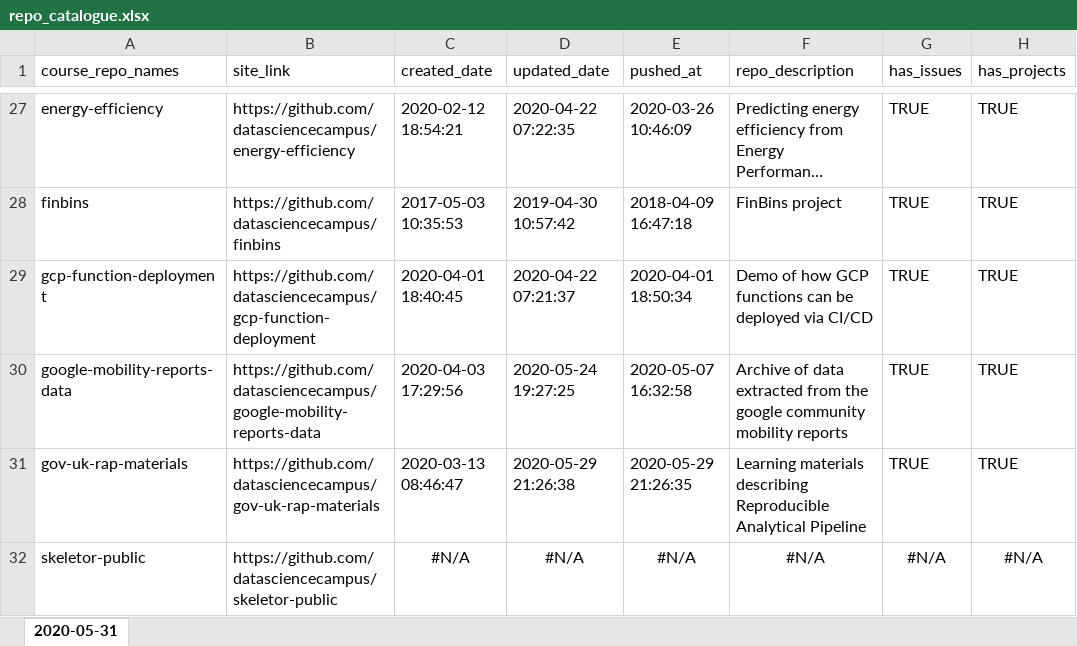
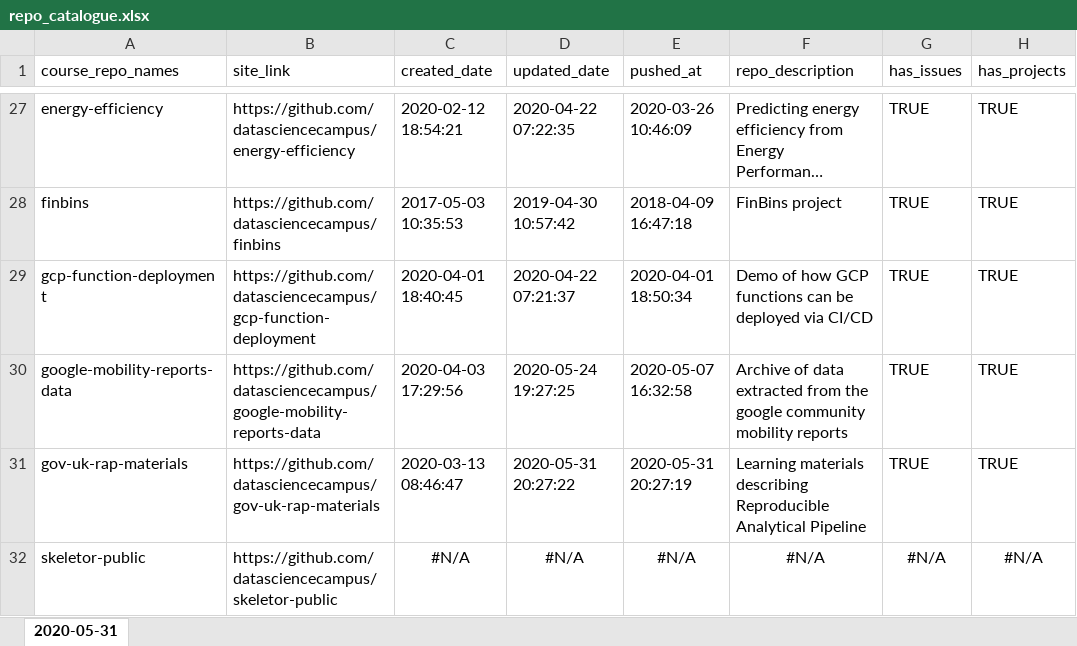
Before and after one commit to r-leyshon/DSCA_course_catalogue_dev, an Excel workbook: output_data/repo_catalogue.xlsx, sheet 2020-05-31, drawn as a sheet; only a part is shown, gaps mark what is left out; long unchanged cells end in …; values as stored, in another font and other column widths than the file's, no borders; the diff names each change by its address in the sheet, - before the commit and + after, or states it on an @@ line.

```diff
--- a/output_data/repo_catalogue.xlsx (sheet 2020-05-31)
+++ b/output_data/repo_catalogue.xlsx (sheet 2020-05-31)
-D31 (updated_date): 2020-05-29 21:26:38
+D31 (updated_date): 2020-05-31 20:27:22
-E31 (pushed_at): 2020-05-29 21:26:35
+E31 (pushed_at): 2020-05-31 20:27:19
```
Also changed, not shown: output_data/course_catalogue.xlsx, 7 other files.
